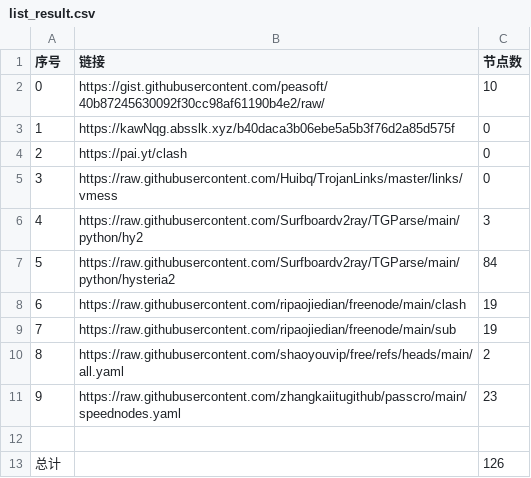
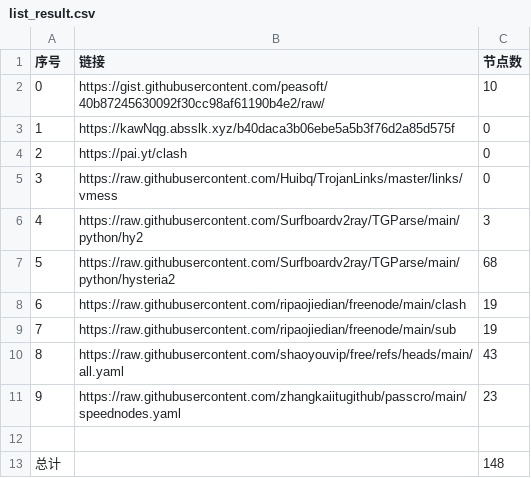
Before and after one commit to aungphyohtet1/Hysteria-SG-JP, a CSV file: list_result.csv, drawn as a sheet.

```diff
--- a/list_result.csv
+++ b/list_result.csv
@@ -6,8 +6,8 @@
 4,https://raw.githubusercontent.com/Surfboardv2ray/TGParse/main/python/hy2,3
-5,https://raw.githubusercontent.com/Surfboardv2ray/TGParse/main/python/hysteria2,84
+5,https://raw.githubusercontent.com/Surfboardv2ray/TGParse/main/python/hysteria2,68
 6,https://raw.githubusercontent.com/ripaojiedian/freenode/main/clash,19
 7,https://raw.githubusercontent.com/ripaojiedian/freenode/main/sub,19
-8,https://raw.githubusercontent.com/shaoyouvip/free/refs/heads/main/all.yaml,2
+8,https://raw.githubusercontent.com/shaoyouvip/free/refs/heads/main/all.yaml,43
 9,https://raw.githubusercontent.com/zhangkaiitugithub/passcro/main/speednodes.yaml,23
 
-总计,,126
+总计,,148
```
Also changed, not shown: 16 other files.
